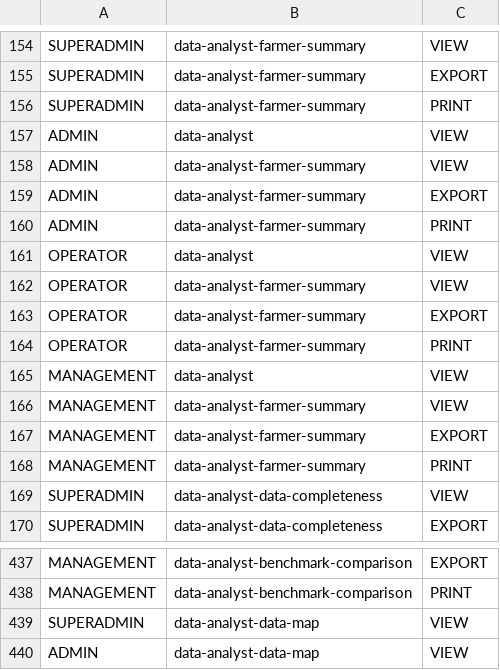
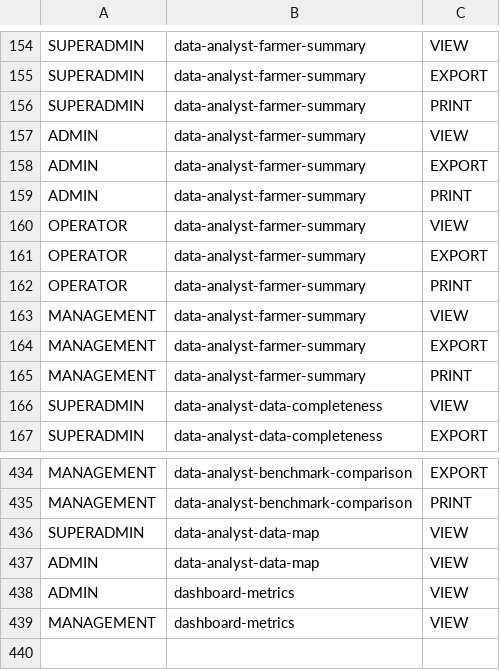
Before and after one commit to WRI-Indonesia/mis-smallholder-hub, a CSV file: prisma/seeds/data/role-permissions.csv, drawn as a sheet; only a part is shown, gaps mark what is left out; removed rows and columns are numbered as before the commit, all else as after; the diff names each change by its address in the sheet, - before the commit and + after, or states it on an @@ line.

```diff
--- a/prisma/seeds/data/role-permissions.csv
+++ b/prisma/seeds/data/role-permissions.csv
-row 157: ADMIN | data-analyst | VIEW
-row 161: OPERATOR | data-analyst | VIEW
-row 165: MANAGEMENT | data-analyst | VIEW
+row 438: ADMIN | dashboard-metrics | VIEW
+row 439: MANAGEMENT | dashboard-metrics | VIEW
```
Also changed, not shown: 6 other files.
